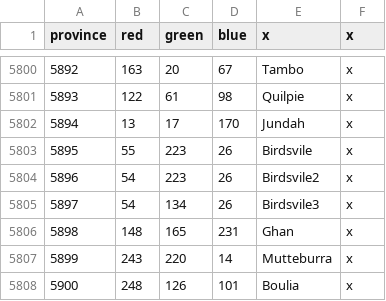
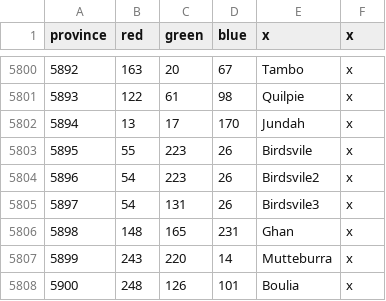
Before and after one commit to JeeeXD/Aeternia, a CSV file: map/definition.csv, drawn as a sheet; only a part is shown, gaps mark what is left out.

```diff
--- a/map/definition.csv
+++ b/map/definition.csv
@@ -5804,3 +5804,3 @@ province;red;green;blue;x;x
 5896;54;223;26;Birdsvile2;x
-5897;54;134;26;Birdsvile3;x
+5897;54;131;26;Birdsvile3;x
 5898;148;165;231;Ghan;x
```
Also changed, not shown: 2 other files.
